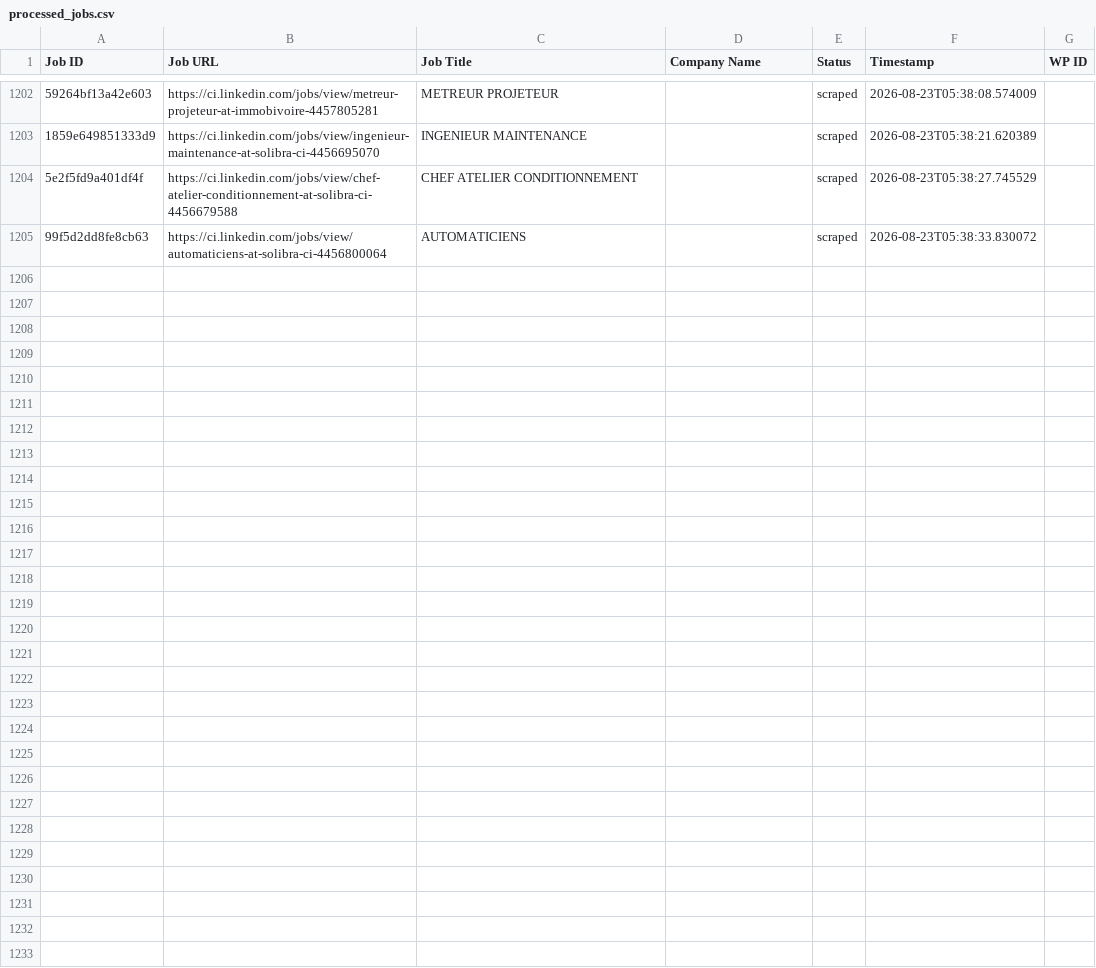
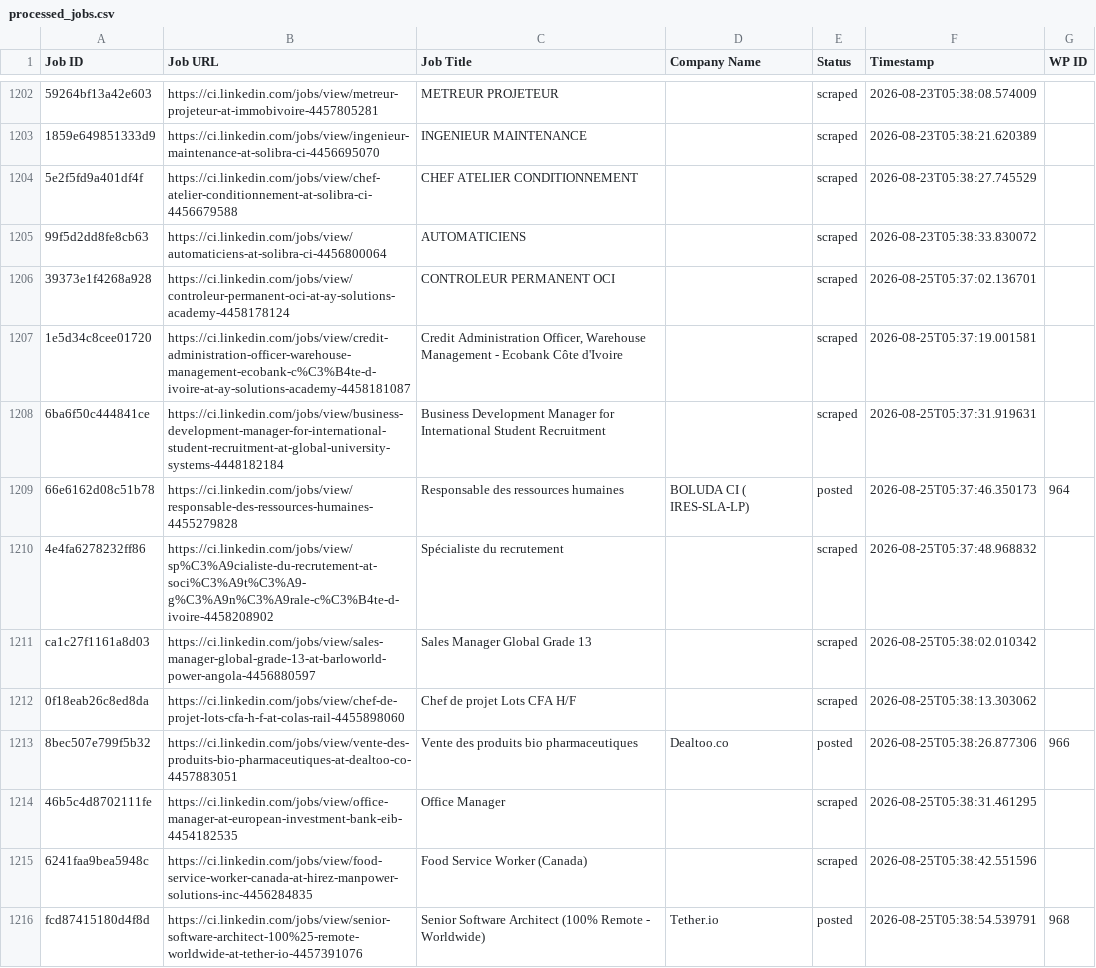
Before and after one commit to mimusdesign/ci, a CSV file: processed_jobs.csv, drawn as a sheet; only a part is shown, gaps mark what is left out; the diff covers the shown part only; the diff names each change by its address in the sheet, - before the commit and + after, or states it on an @@ line.

```diff
--- a/processed_jobs.csv
+++ b/processed_jobs.csv
+row 1206: 39373e1f4268a928 | https://ci.linkedin.com/jobs/view/controleur-permanent-oci-at-ay-solutions-academy-4458178124 | CONTROLEUR PERMANENT OCI |  | scraped | 2026-08-25T05:37:02.136701
+row 1207: 1e5d34c8cee01720 | https://ci.linkedin.com/jobs/view/credit-administration-officer-warehouse-management-ecobank-c%C3%B4te-d-ivoire-at-ay-solutions-academy-4458181087 | Credit Administration Officer, Warehouse Management - Ecobank Côte d'Ivoire |  | scraped | 2026-08-25T05:37:19.001581
+row 1208: 6ba6f50c444841ce | https://ci.linkedin.com/jobs/view/business-development-manager-for-international-student-recruitment-at-global-university-systems-4448182184 | Business Development Manager for International Student Recruitment |  | scraped | 2026-08-25T05:37:31.919631
+row 1209: 66e6162d08c51b78 | https://ci.linkedin.com/jobs/view/responsable-des-ressources-humaines-4455279828 | Responsable des ressources humaines | BOLUDA CI ( IRES-SLA-LP) | posted | 2026-08-25T05:37:46.350173 | 964
+row 1210: 4e4fa6278232ff86 | https://ci.linkedin.com/jobs/view/sp%C3%A9cialiste-du-recrutement-at-soci%C3%A9t%C3%A9-g%C3%A9n%C3%A9rale-c%C3%B4te-d-ivoire-4458208902 | Spécialiste du recrutement |  | scraped | 2026-08-25T05:37:48.968832
+row 1211: ca1c27f1161a8d03 | https://ci.linkedin.com/jobs/view/sales-manager-global-grade-13-at-barloworld-power-angola-4456880597 | Sales Manager Global Grade 13 |  | scraped | 2026-08-25T05:38:02.010342
+row 1212: 0f18eab26c8ed8da | https://ci.linkedin.com/jobs/view/chef-de-projet-lots-cfa-h-f-at-colas-rail-4455898060 | Chef de projet Lots CFA H/F |  | scraped | 2026-08-25T05:38:13.303062
+row 1213: 8bec507e799f5b32 | https://ci.linkedin.com/jobs/view/vente-des-produits-bio-pharmaceutiques-at-dealtoo-co-4457883051 | Vente des produits bio pharmaceutiques | Dealtoo.co | posted | 2026-08-25T05:38:26.877306 | 966
+row 1214: 46b5c4d8702111fe | https://ci.linkedin.com/jobs/view/office-manager-at-european-investment-bank-eib-4454182535 | Office Manager |  | scraped | 2026-08-25T05:38:31.461295
+row 1215: 6241faa9bea5948c | https://ci.linkedin.com/jobs/view/food-service-worker-canada-at-hirez-manpower-solutions-inc-4456284835 | Food Service Worker (Canada) |  | scraped | 2026-08-25T05:38:42.551596
+row 1216: fcd87415180d4f8d | https://ci.linkedin.com/jobs/view/senior-software-architect-100%25-remote-worldwide-at-tether-io-4457391076 | Senior Software Architect (100% Remote - Worldwide) | Tether.io | posted | 2026-08-25T05:38:54.539791 | 968
```
Also changed, not shown: 10 added rows elsewhere in this file.
